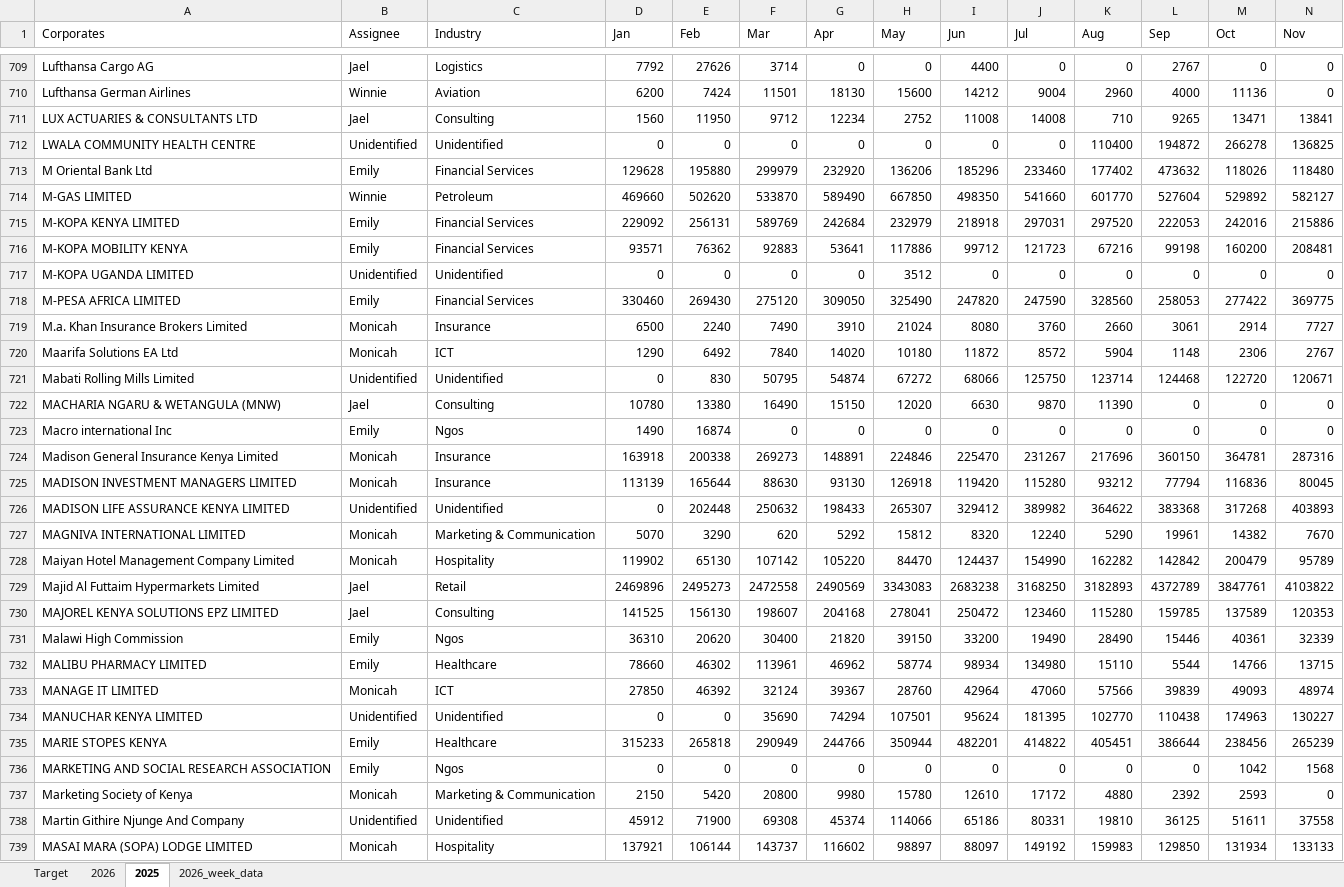
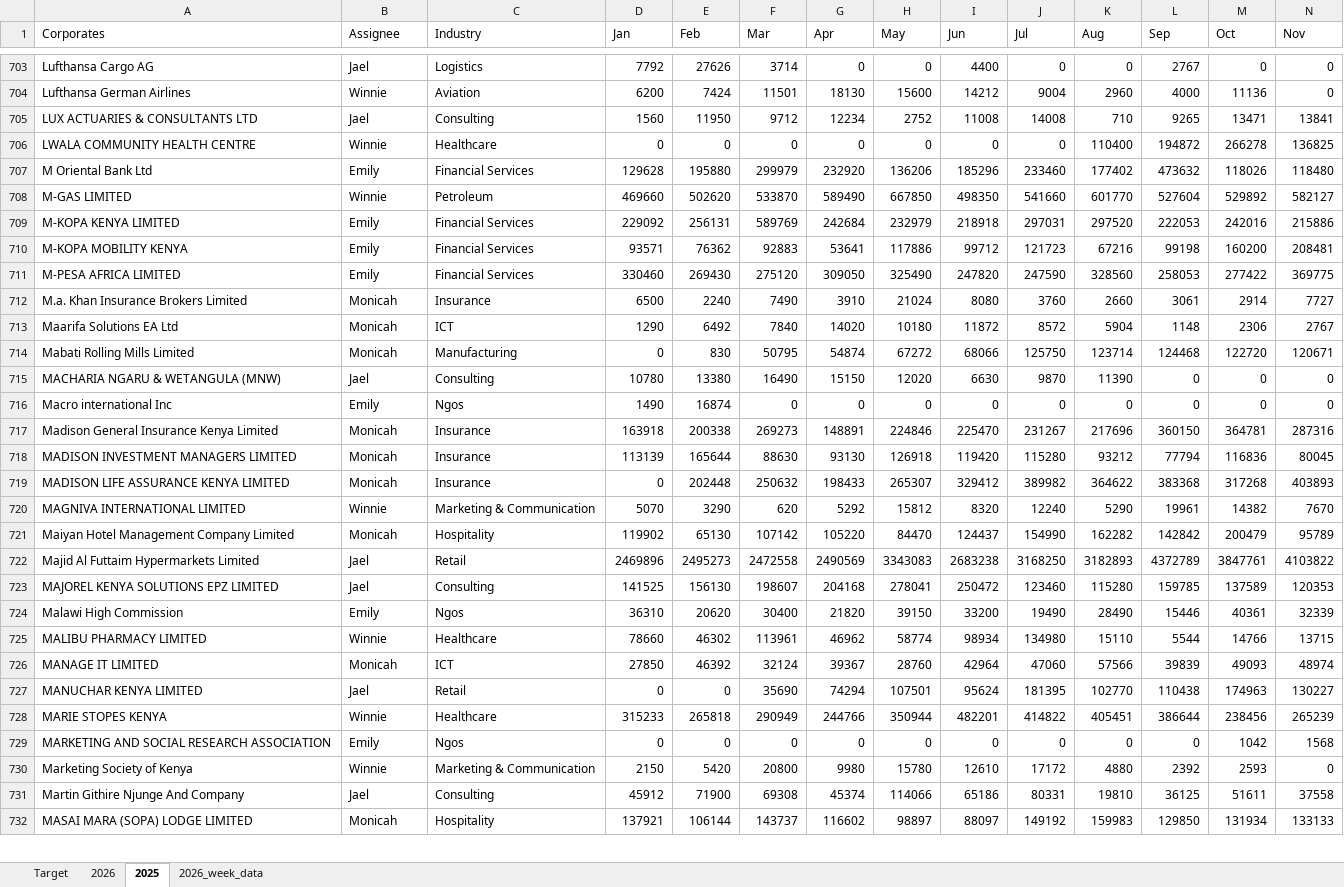
Before and after one commit to Phil7799/Little-Retention-Corporate-Performance-Comparison, an Excel workbook: data.xlsx, sheet 2025, drawn as a sheet; only a part is shown, gaps mark what is left out; values as stored, in another font and other column widths than the file's, no borders; removed rows and columns are numbered as before the commit, all else as after; rows hold the shown columns only; the diff covers the shown part only; the diff names each change by its address in the sheet, - before the commit and + after, or states it on an @@ line.

```diff
--- a/data.xlsx (sheet 2025)
+++ b/data.xlsx (sheet 2025)
-B706 (Assignee): Unidentified
+B706 (Assignee): Winnie
-C706 (Industry): Unidentified
+C706 (Industry): Healthcare
-row 717: M-KOPA UGANDA LIMITED | Unidentified | Unidentified | 0 | 0 | 0 | 0 | 3512 | 0 | 0 | 0 | 0 | 0 | 0
-B714 (Assignee): Unidentified
+B714 (Assignee): Monicah
-C714 (Industry): Unidentified
+C714 (Industry): Manufacturing
-B719 (Assignee): Unidentified
+B719 (Assignee): Monicah
-C719 (Industry): Unidentified
+C719 (Industry): Insurance
-B720 (Assignee): Monicah
+B720 (Assignee): Winnie
-B725 (Assignee): Emily
+B725 (Assignee): Winnie
-B727 (Assignee): Unidentified
+B727 (Assignee): Jael
-C727 (Industry): Unidentified
+C727 (Industry): Retail
-B728 (Assignee): Emily
+B728 (Assignee): Winnie
-B730 (Assignee): Monicah
+B730 (Assignee): Winnie
-B731 (Assignee): Unidentified
+B731 (Assignee): Jael
-C731 (Industry): Unidentified
+C731 (Industry): Consulting
```
Also changed, not shown: 9 removed rows and 599 edited cells elsewhere in this sheet, sheet Target, sheet 2026, sheet 2026_week_data.
